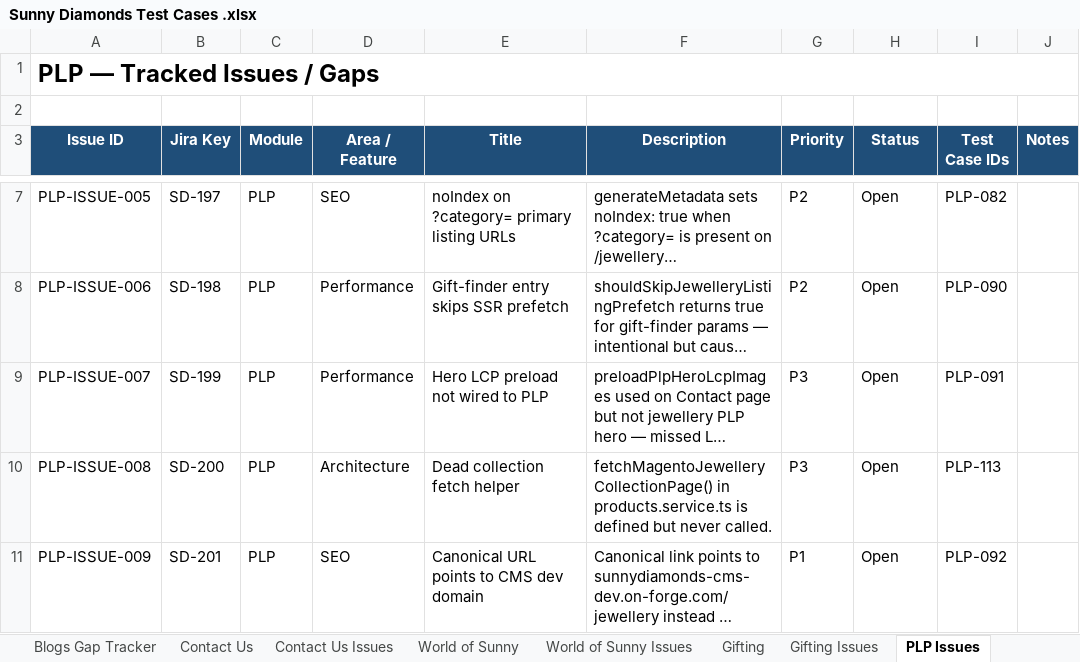
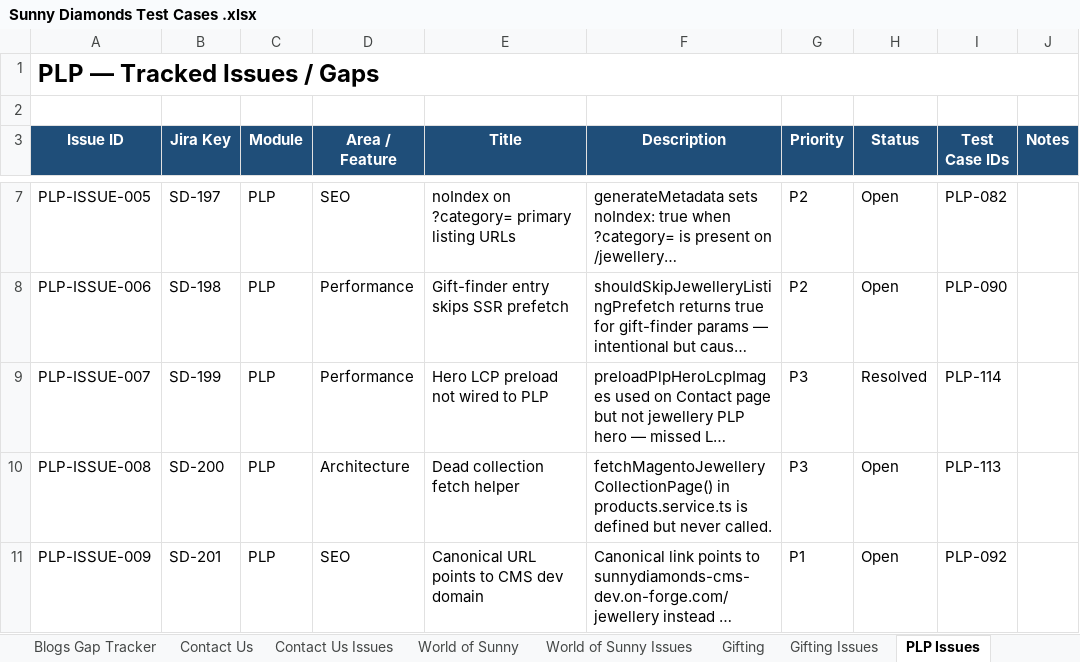
Before and after one commit to bluelupin/sunnydiamond-web, an Excel workbook: docs/Sunny Diamonds Test Cases .xlsx, sheet PLP Issues, drawn as a sheet; only a part is shown, gaps mark what is left out; long unchanged cells end in …; values as stored, in another font and other column widths than the file's, no borders; the diff names each change by its address in the sheet, - before the commit and + after, or states it on an @@ line.

```diff
--- a/docs/Sunny Diamonds Test Cases .xlsx (sheet PLP Issues)
+++ b/docs/Sunny Diamonds Test Cases .xlsx (sheet PLP Issues)
-H9 (Status): Open
+H9 (Status): Resolved
-I9 (Test Case IDs): PLP-091
+I9 (Test Case IDs): PLP-114
```
Also changed, not shown: sheet PLP, 3 other files.
